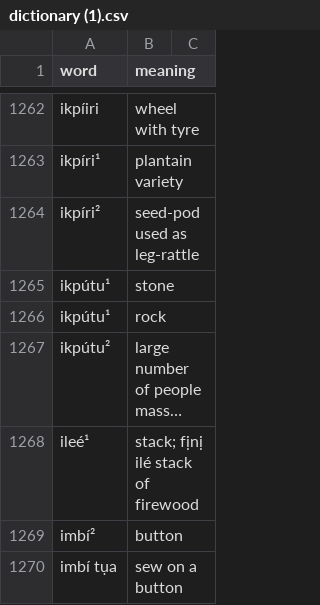
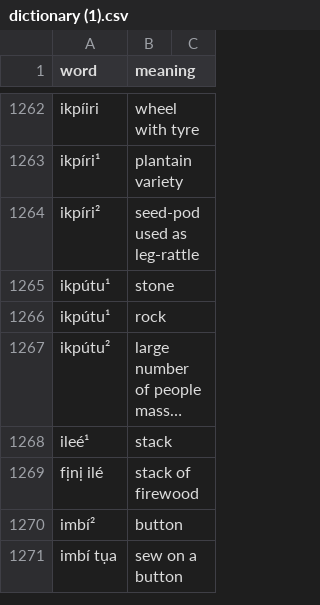
Before and after one commit to Dala-Group-E/Data_Extraction_project, a CSV file: dictionary (1).csv, drawn as a sheet; only a part is shown, gaps mark what is left out; long unchanged cells end in …; the diff names each change by its address in the sheet, - before the commit and + after, or states it on an @@ line.

Commit message:
Update dictionary (1).csv

```diff
--- a/dictionary (1).csv
+++ b/dictionary (1).csv
-B1268 (meaning): stack; fịnị ilé stack of firewood
+B1268 (meaning): stack
+row 1269: fịnị ilé | stack of firewood
```
